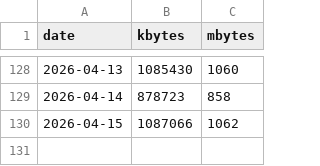
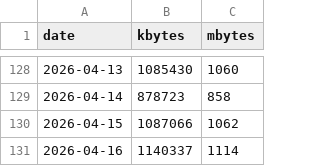
Before and after one commit to lunamoth/blog-traffic-monitor, a CSV file: traffic_data.csv, drawn as a sheet; only a part is shown, gaps mark what is left out; the diff names each change by its address in the sheet, - before the commit and + after, or states it on an @@ line.

```diff
--- a/traffic_data.csv
+++ b/traffic_data.csv
+row 131: 2026-04-16 | 1140337 | 1114
```
Also changed, not shown: 1 other file.
